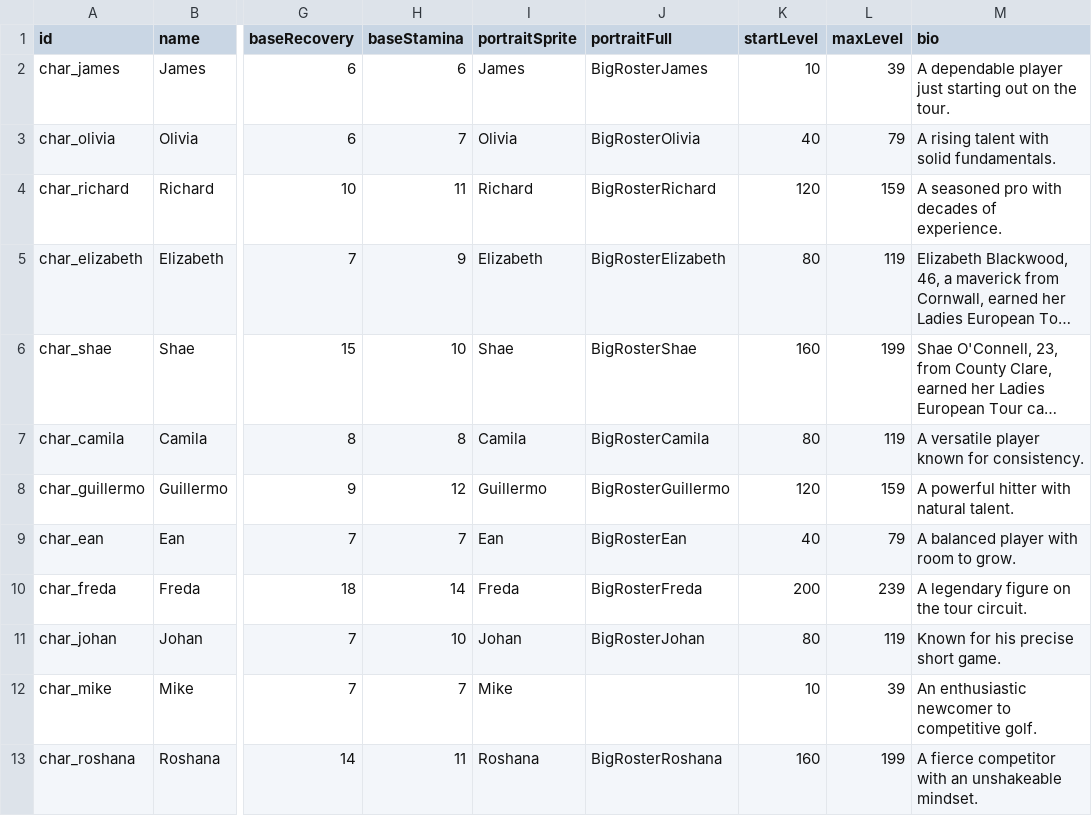
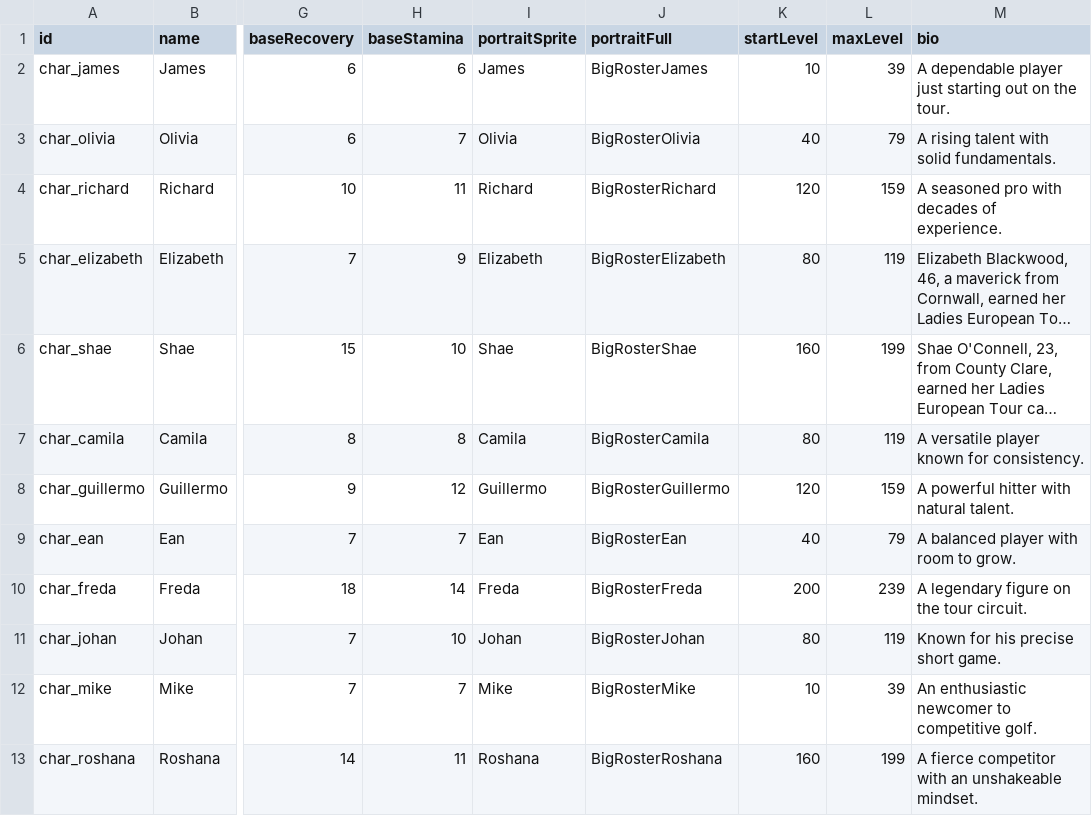
Before and after one commit to cesarguarinoni/Golfin-Redux, a CSV file: Assets/Data/Characters.csv, drawn as a sheet; only a part is shown, gaps mark what is left out; long unchanged cells end in …; the diff names each change by its address in the sheet, - before the commit and + after, or states it on an @@ line.

Commit message:
Roster and Home images update (Shae, Mike, Elizabeth)

```diff
--- a/Assets/Data/Characters.csv
+++ b/Assets/Data/Characters.csv
-J12 (portraitFull): (empty)
+J12 (portraitFull): BigRosterMike
```
Also changed, not shown: 7 other files.
